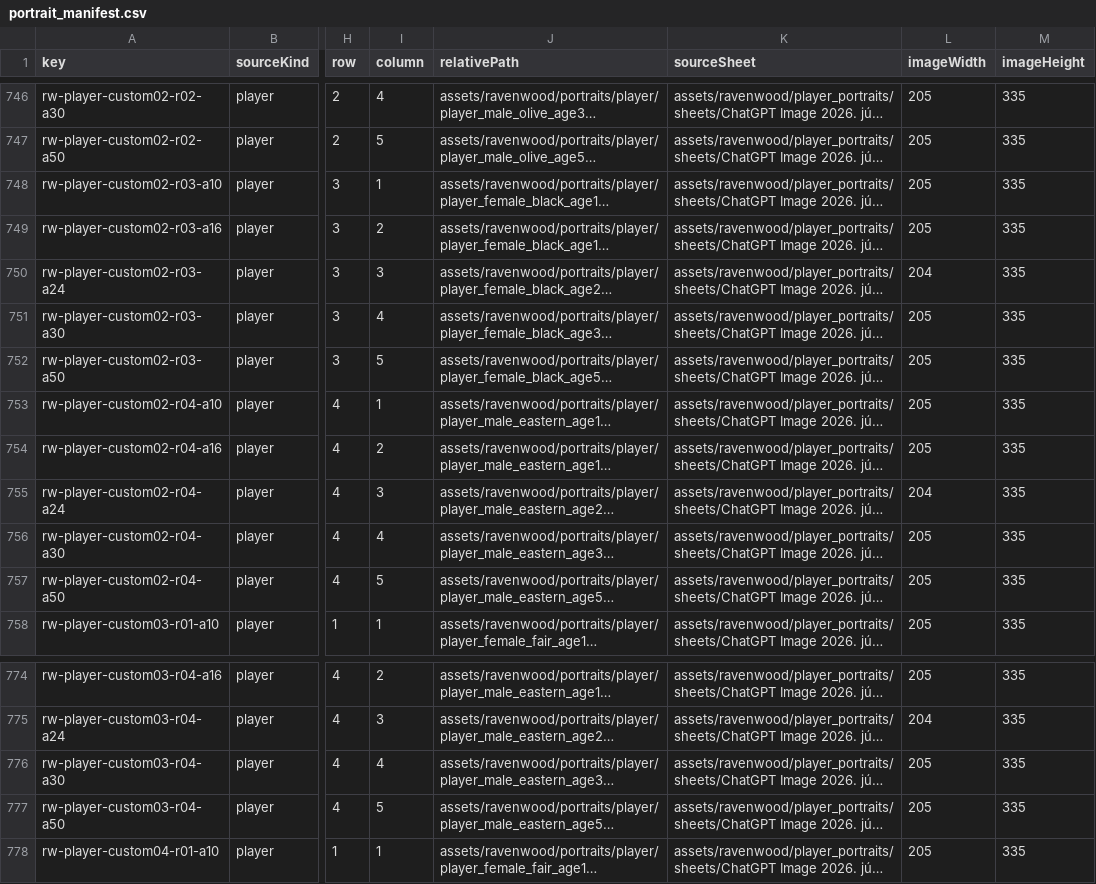
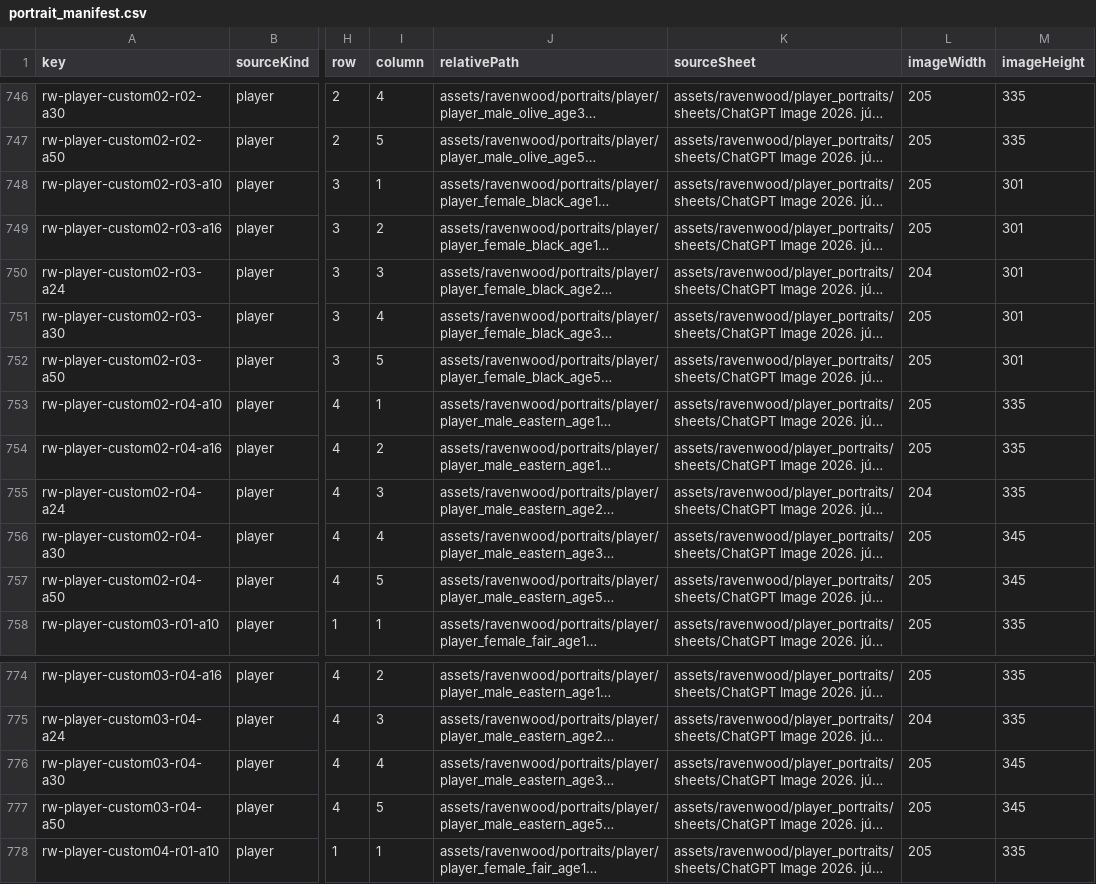
Before and after one commit to babybyite/dragon-chronicles, a CSV file: apps/mobile/assets/ravenwood/portraits/portrait_manifest.csv, drawn as a sheet; only a part is shown, gaps mark what is left out; long unchanged cells end in …; the diff covers the shown part only; the diff names each change by its address in the sheet, - before the commit and + after, or states it on an @@ line.

```diff
--- a/apps/mobile/assets/ravenwood/portraits/portrait_manifest.csv
+++ b/apps/mobile/assets/ravenwood/portraits/portrait_manifest.csv
-M748:M752 (imageHeight): 335
+M748:M752 (imageHeight): 301
-M756:M757 (imageHeight): 335
+M756:M757 (imageHeight): 345
-M776:M777 (imageHeight): 335
+M776:M777 (imageHeight): 345
```
Also changed, not shown: 16 edited cells elsewhere in this file, 26 other files.
